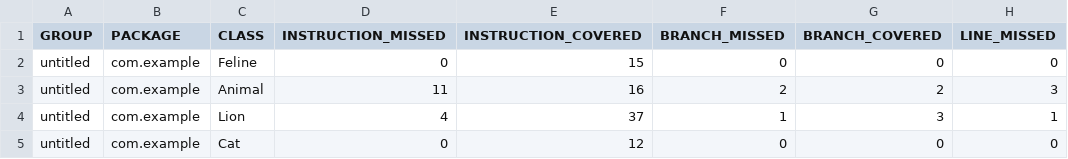
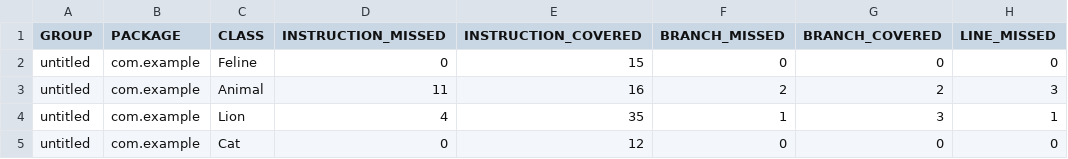
Before and after one commit to ebatuev/qa_java, a CSV file: target/site/jacoco/jacoco.csv, drawn as a sheet; only a part is shown; the diff names each change by its address in the sheet, - before the commit and + after, or states it on an @@ line.

Commit message:
3 коммит - 6 спринта + jacoco реализация изоляции

```diff
--- a/target/site/jacoco/jacoco.csv
+++ b/target/site/jacoco/jacoco.csv
-E4 (INSTRUCTION_COVERED): 37
+E4 (INSTRUCTION_COVERED): 35
```
Also changed, not shown: 10 other files.
